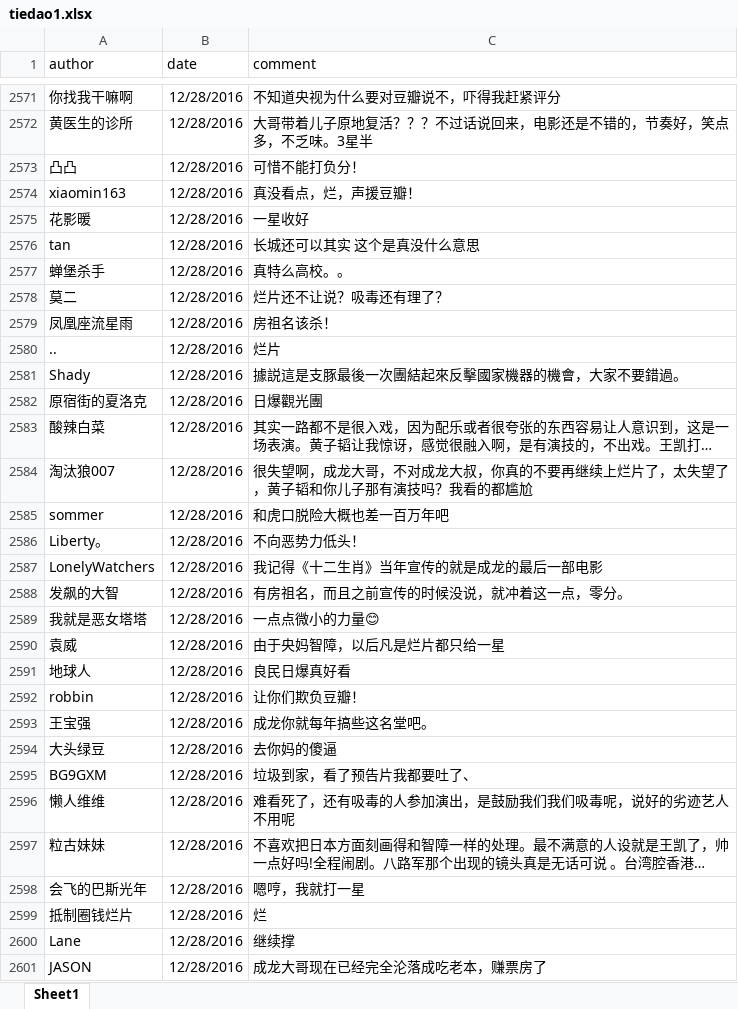
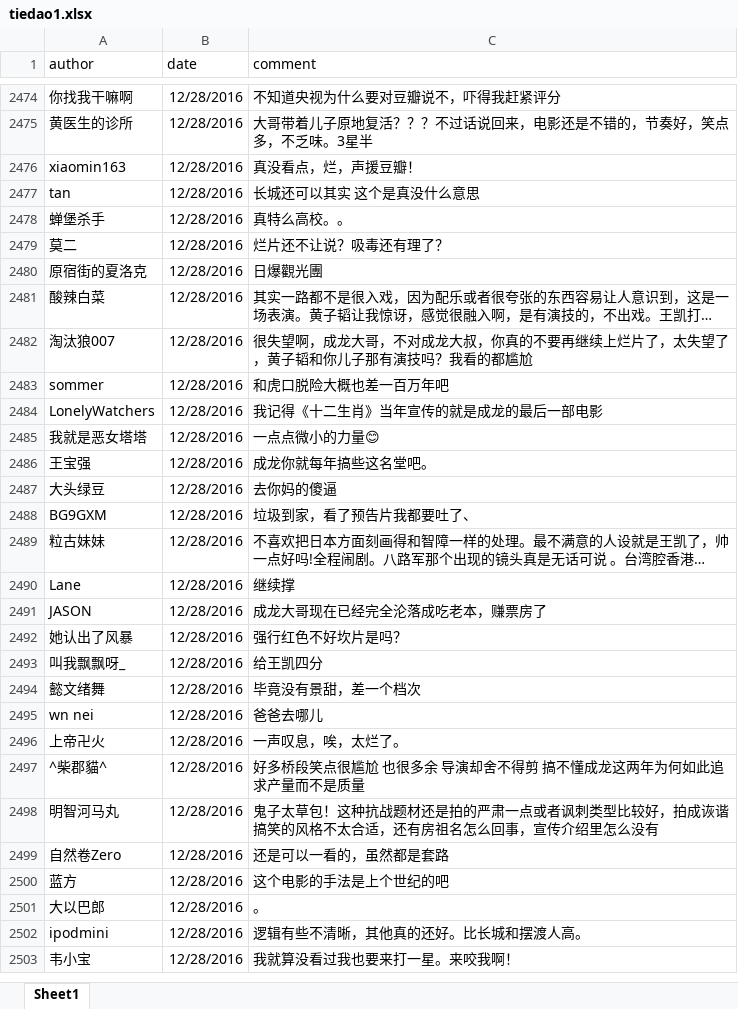
Before and after one commit to chuzhuangxs/R, an Excel workbook: learn/tiedao1.xlsx, sheet Sheet1, drawn as a sheet; only a part is shown, gaps mark what is left out; the shorter side is filled out with more unchanged rows; long unchanged cells end in …; values as stored, in another font and other column widths than the file's, no borders; the diff covers the shown part only; the diff names each change by its address in the sheet, - before the commit and + after, or states it on an @@ line.

```diff
--- a/learn/tiedao1.xlsx (sheet Sheet1)
+++ b/learn/tiedao1.xlsx (sheet Sheet1)
-row 2573: 凸凸 | 12/28/2016 | 可惜不能打负分！
-row 2575: 花影暖 | 12/28/2016 | 一星收好
-row 2579: 凤凰座流星雨 | 12/28/2016 | 房祖名该杀！
-row 2580: .. | 12/28/2016 | 烂片
-row 2581: Shady | 12/28/2016 | 據説這是支豚最後一次團結起來反擊國家機器的機會，大家不要錯過。
-row 2586: Liberty。 | 12/28/2016 | 不向恶势力低头！
-row 2588: 发飙的大智 | 12/28/2016 | 有房祖名，而且之前宣传的时候没说，就冲着这一点，零分。
-row 2590: 袁威 | 12/28/2016 | 由于央妈智障，以后凡是烂片都只给一星
-row 2591: 地球人 | 12/28/2016 | 良民日爆真好看
-row 2592: robbin | 12/28/2016 | 让你们欺负豆瓣！
-row 2596: 懒人维维 | 12/28/2016 | 难看死了，还有吸毒的人参加演出，是鼓励我们我们吸毒呢，说好的劣迹艺人不用呢
-row 2598: 会飞的巴斯光年 | 12/28/2016 | 嗯哼，我就打一星
-row 2599: 抵制圈钱烂片 | 12/28/2016 | 烂
```
Also changed, not shown: 158 removed rows and cell formats elsewhere in this sheet, learn/tiedaoworst.xlsx, 1 other file.
